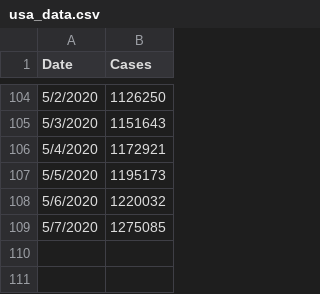
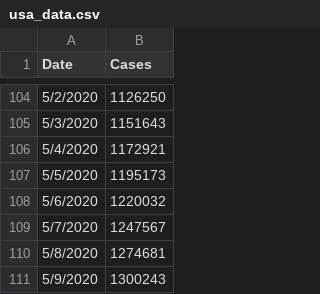
Before and after one commit to krmnino/COVID19_DataTool, a CSV file: usa_data.csv, drawn as a sheet; only a part is shown, gaps mark what is left out.

Commit message:
updated Peru and USA data May10

```diff
--- a/usa_data.csv
+++ b/usa_data.csv
@@ -108,2 +108,4 @@ Date,Cases
 5/6/2020,1220032
-5/7/2020,1275085
+5/7/2020,1247567
+5/8/2020,1274681
+5/9/2020,1300243
```
Also changed, not shown: peru_data.csv.
